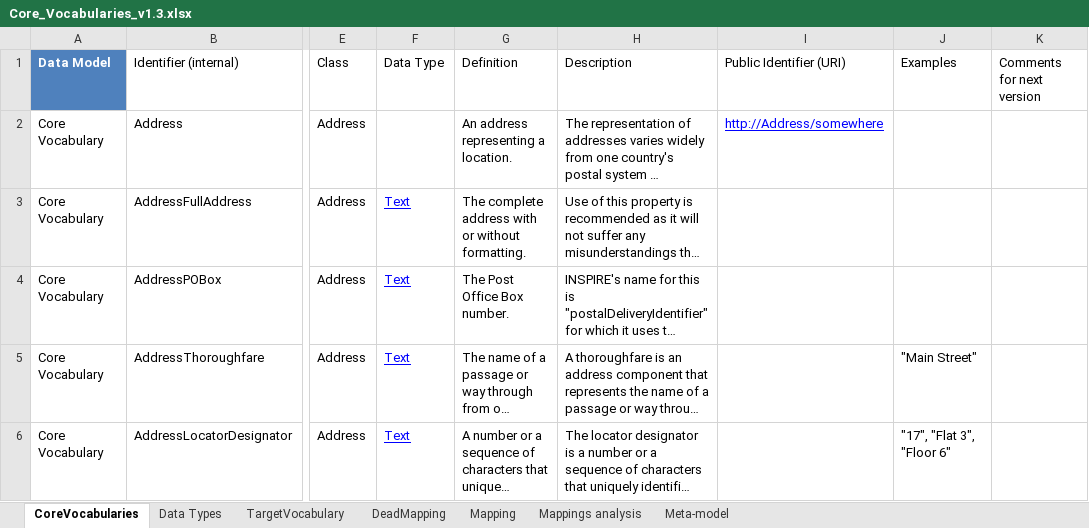
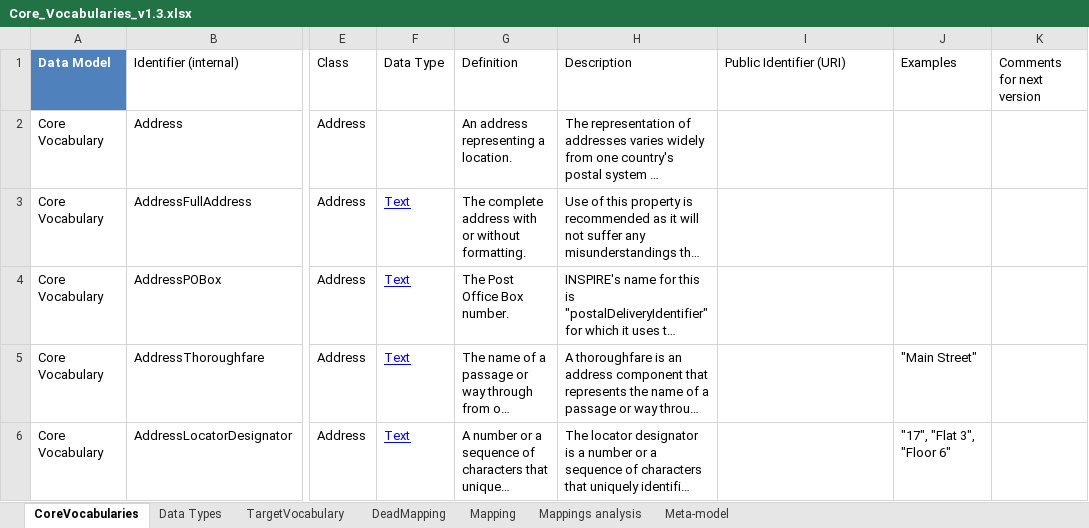
Before and after one commit to tenforce/CoreVocabularyDirectory, an Excel workbook: excelfiles/Core_Vocabularies_v1.3.xlsx, sheet CoreVocabularies, drawn as a sheet; only a part is shown, gaps mark what is left out; long unchanged cells end in …; values as stored, in another font and other column widths than the file's, no borders; conditional formats and table styles not drawn; the diff names each change by its address in the sheet, - before the commit and + after, or states it on an @@ line.

```diff
--- a/excelfiles/Core_Vocabularies_v1.3.xlsx (sheet CoreVocabularies)
+++ b/excelfiles/Core_Vocabularies_v1.3.xlsx (sheet CoreVocabularies)
-I2 (Public Identifier (URI)): http://Address/somewhere
+I2 (Public Identifier (URI)): (empty)
```
Also changed, not shown: 11 other files.
